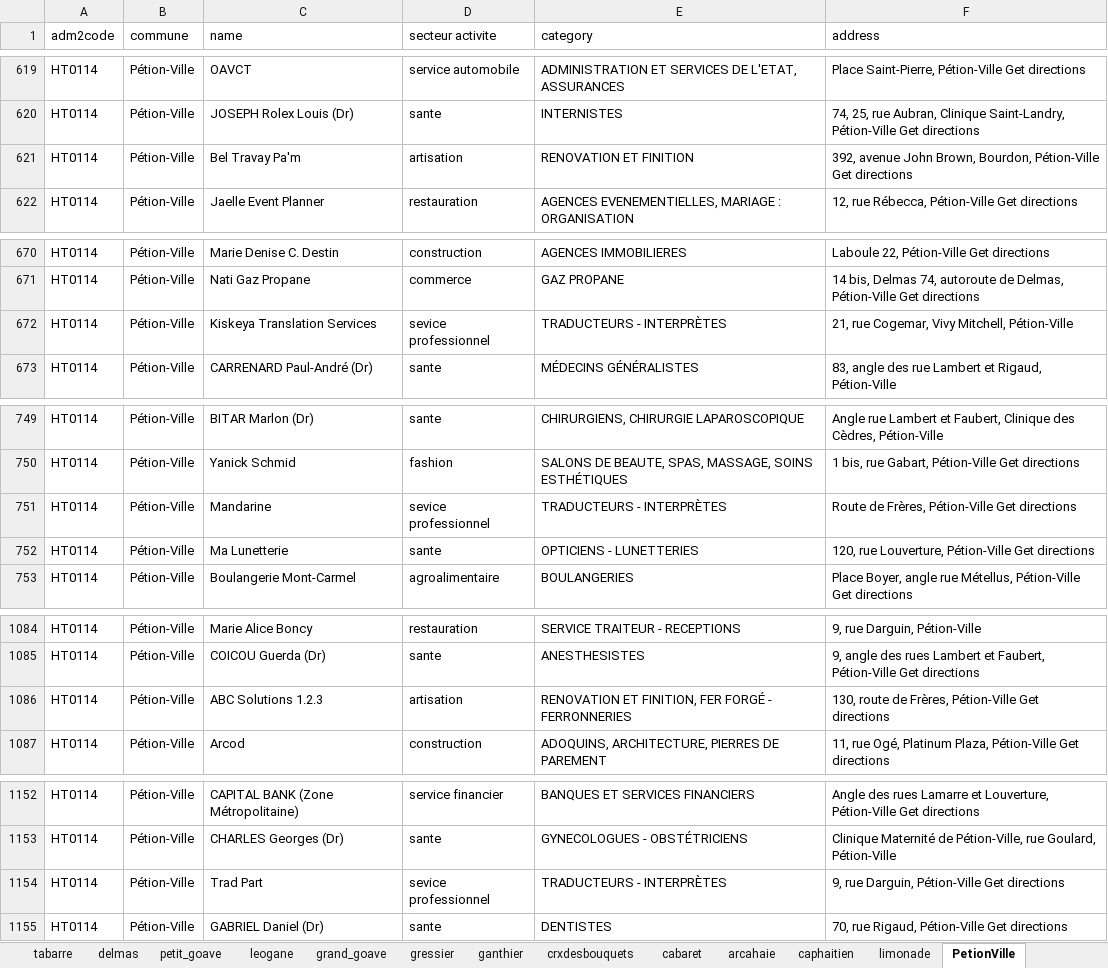
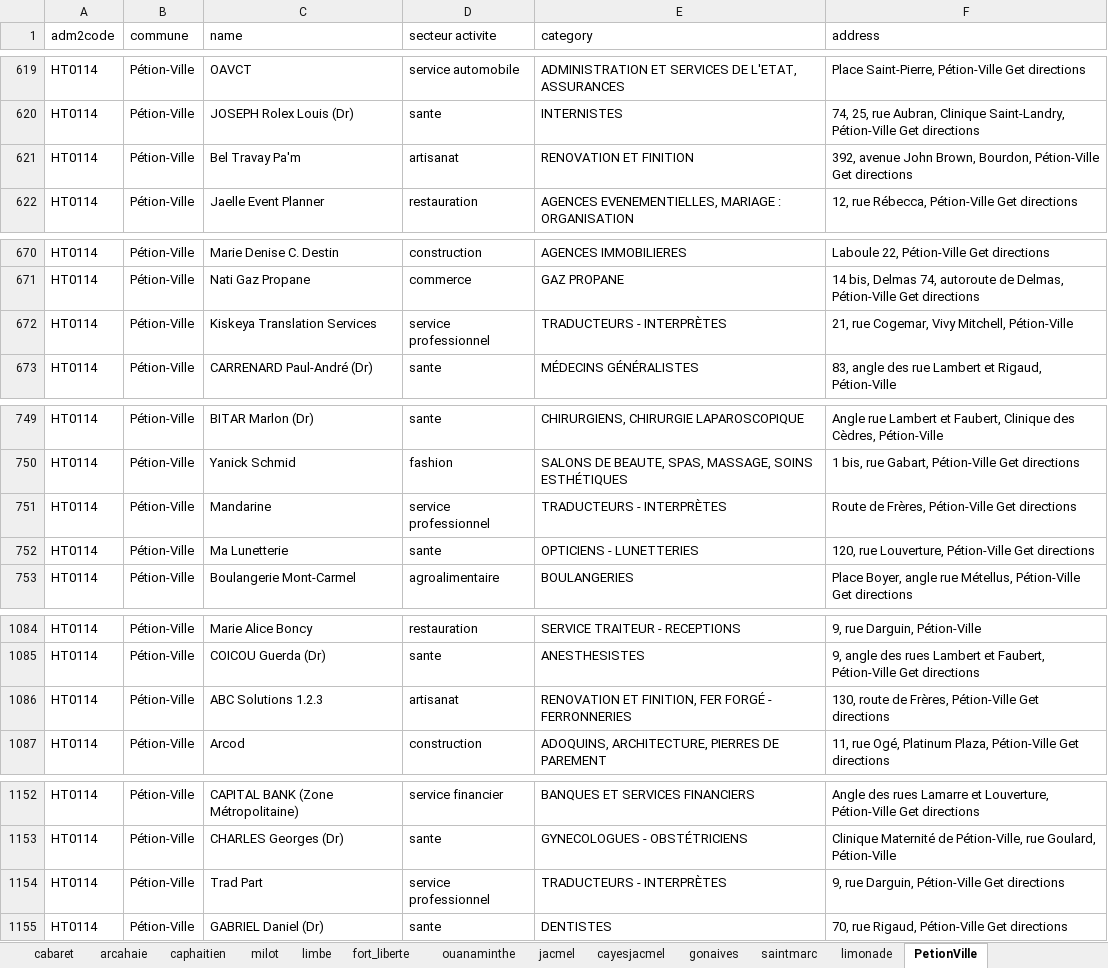
Before and after one commit to Ldave01/Best_Place_For_Business, an Excel workbook: business_paup.xlsx, sheet PetionVille, drawn as a sheet; only a part is shown, gaps mark what is left out; values as stored, in another font and other column widths than the file's, no borders; table styles not drawn; the diff covers the shown part only; the diff names each change by its address in the sheet, - before the commit and + after, or states it on an @@ line.

```diff
--- a/business_paup.xlsx (sheet PetionVille)
+++ b/business_paup.xlsx (sheet PetionVille)
+sheet tab: milot
+sheet tab: limbe
+sheet tab: fort_liberte
+sheet tab: ouanaminthe
+sheet tab: jacmel
+sheet tab: cayesjacmel
+sheet tab: gonaives
+sheet tab: saintmarc
-D621 (secteur activite): artisation
+D621 (secteur activite): artisanat
-D672 (secteur activite): sevice professionnel
+D672 (secteur activite): service professionnel
-D751 (secteur activite): sevice professionnel
+D751 (secteur activite): service professionnel
-D1086 (secteur activite): artisation
+D1086 (secteur activite): artisanat
-D1154 (secteur activite): sevice professionnel
+D1154 (secteur activite): service professionnel
```
Also changed, not shown: 9 edited cells elsewhere in this sheet, sheet caphaitien, 1 other file.
